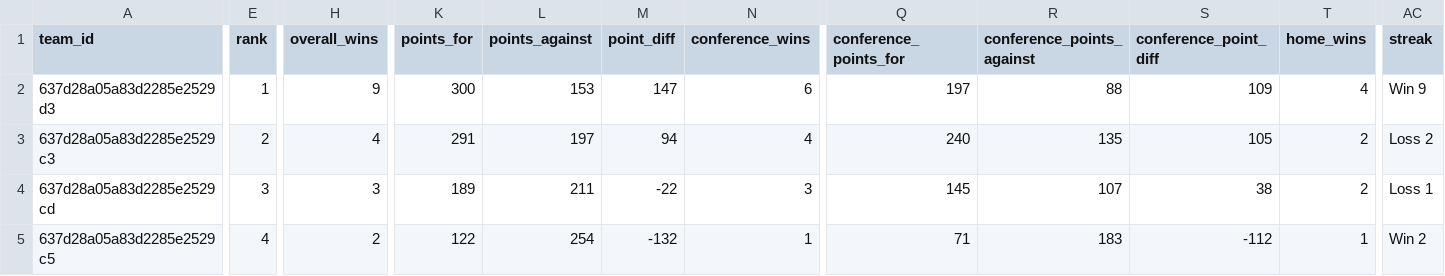
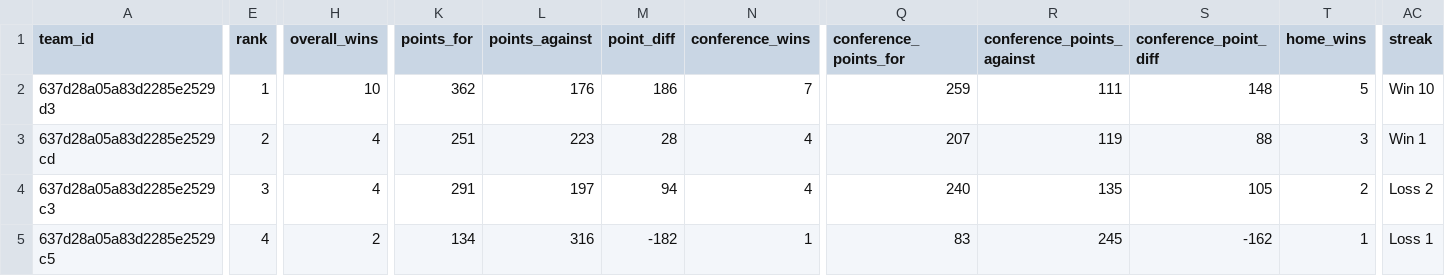
Before and after one commit to armstjc/european-league-of-football-data-repository, a CSV file: standings/2024_elf_standings.csv, drawn as a sheet; only a part is shown, gaps mark what is left out; removed rows and columns are numbered as before the commit, all else as after; rows hold the shown columns only; the diff covers the shown part only; the diff names each change by its address in the sheet, - before the commit and + after, or states it on an @@ line.

```diff
--- a/standings/2024_elf_standings.csv
+++ b/standings/2024_elf_standings.csv
-H2 (overall_wins): 9
+H2 (overall_wins): 10
-K2 (points_for): 300
+K2 (points_for): 362
-L2 (points_against): 153
+L2 (points_against): 176
-M2 (point_diff): 147
+M2 (point_diff): 186
-N2 (conference_wins): 6
+N2 (conference_wins): 7
-Q2 (conference_points_for): 197
+Q2 (conference_points_for): 259
-R2 (conference_points_against): 88
+R2 (conference_points_against): 111
-S2 (conference_point_diff): 109
+S2 (conference_point_diff): 148
-T2 (home_wins): 4
+T2 (home_wins): 5
-AC2 (streak): Win 9
+AC2 (streak): Win 10
+row 3: 637d28a05a83d2285e2529cd | 2 | 4 | 251 | 223 | 28 | 4 | 207 | 119 | 88 | 3 | Win 1
-E4 (rank): 2
+E4 (rank): 3
-row 4: 637d28a05a83d2285e2529cd | 3 | 3 | 189 | 211 | -22 | 3 | 145 | 107 | 38 | 2 | Loss 1
-K5 (points_for): 122
+K5 (points_for): 134
-L5 (points_against): 254
+L5 (points_against): 316
-M5 (point_diff): -132
+M5 (point_diff): -182
-Q5 (conference_points_for): 71
+Q5 (conference_points_for): 83
-R5 (conference_points_against): 183
+R5 (conference_points_against): 245
-S5 (conference_point_diff): -112
+S5 (conference_point_diff): -162
-AC5 (streak): Win 2
+AC5 (streak): Loss 1
```
Also changed, not shown: 113 edited cells elsewhere in this file, schedule/2024_elf_schedule.csv, 7 other files.
